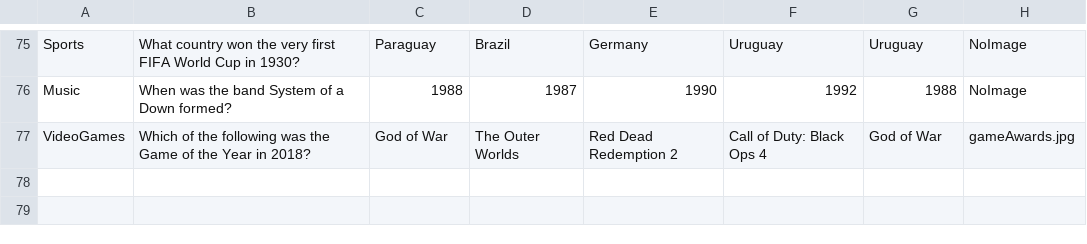
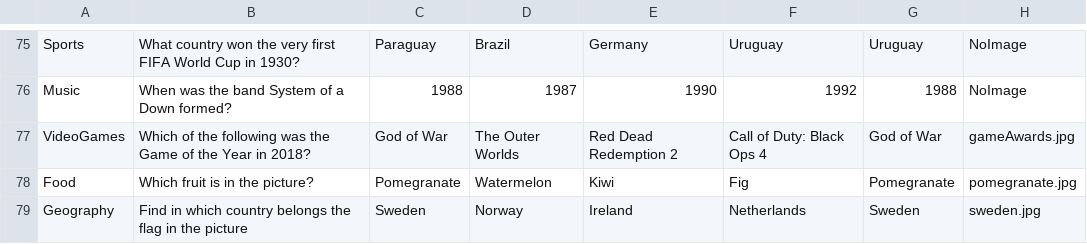
Before and after one commit to XG-PRO/Buzz-Quiz-World-JAVA, a TSV file: out/production/Buzz/packageQuestions/quiz.tsv, drawn as a sheet; only a part is shown, gaps mark what is left out.

```diff
--- a/out/production/Buzz/packageQuestions/quiz.tsv
+++ b/out/production/Buzz/packageQuestions/quiz.tsv
@@ -77 +77,3 @@ Music	When was the band System of a Down formed?	1988	1987	1990	1992	1988	NoImag
 VideoGames	Which of the following was the Game of the Year in 2018?	God of War	The Outer Worlds	Red Dead Redemption 2	Call of Duty: Black Ops 4	God of War	gameAwards.jpg
+Food	Which fruit is in the picture?	Pomegranate	Watermelon	Kiwi	Fig	Pomegranate	pomegranate.jpg
+Geography	Find in which country belongs the flag in the picture	Sweden	Norway	Ireland	Netherlands	Sweden	sweden.jpg
```
Also changed, not shown: src/packageQuestions/quiz.tsv, 18 other files.
